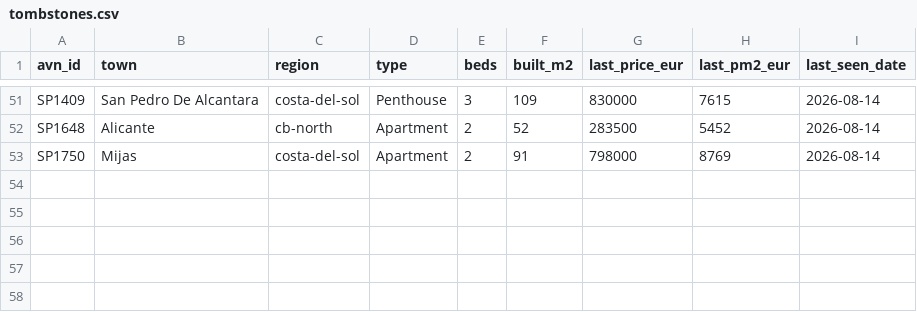
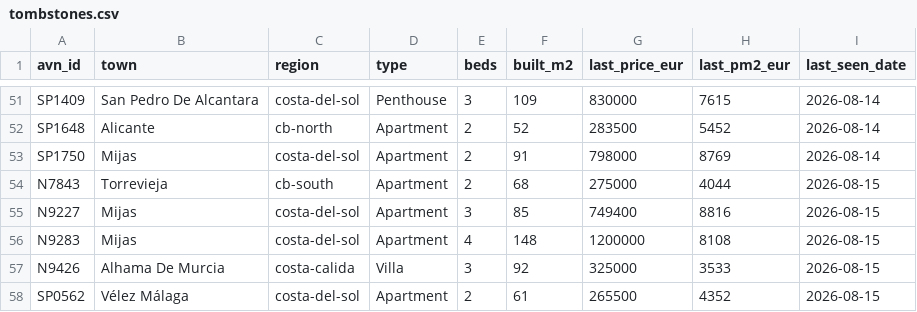
Before and after one commit to HenrikKolstad/avena-terminal, a CSV file: public/open-data/tombstones.csv, drawn as a sheet; only a part is shown, gaps mark what is left out.

Commit message:
chore(corpus): nightly open-data rebuild [skip ci]

```diff
--- a/public/open-data/tombstones.csv
+++ b/public/open-data/tombstones.csv
@@ -53 +53,6 @@ SP1648,Alicante,cb-north,Apartment,2,52,283500,5452,2026-08-14
 SP1750,Mijas,costa-del-sol,Apartment,2,91,798000,8769,2026-08-14
+N7843,Torrevieja,cb-south,Apartment,2,68,275000,4044,2026-08-15
+N9227,Mijas,costa-del-sol,Apartment,3,85,749400,8816,2026-08-15
+N9283,Mijas,costa-del-sol,Apartment,4,148,1200000,8108,2026-08-15
+N9426,Alhama De Murcia,costa-calida,Villa,3,92,325000,3533,2026-08-15
+SP0562,Vélez Málaga,costa-del-sol,Apartment,2,61,265500,4352,2026-08-15
```
Also changed, not shown: public/open-data/movement-ledger.csv, public/open-data/moves.csv, 6 other files.
